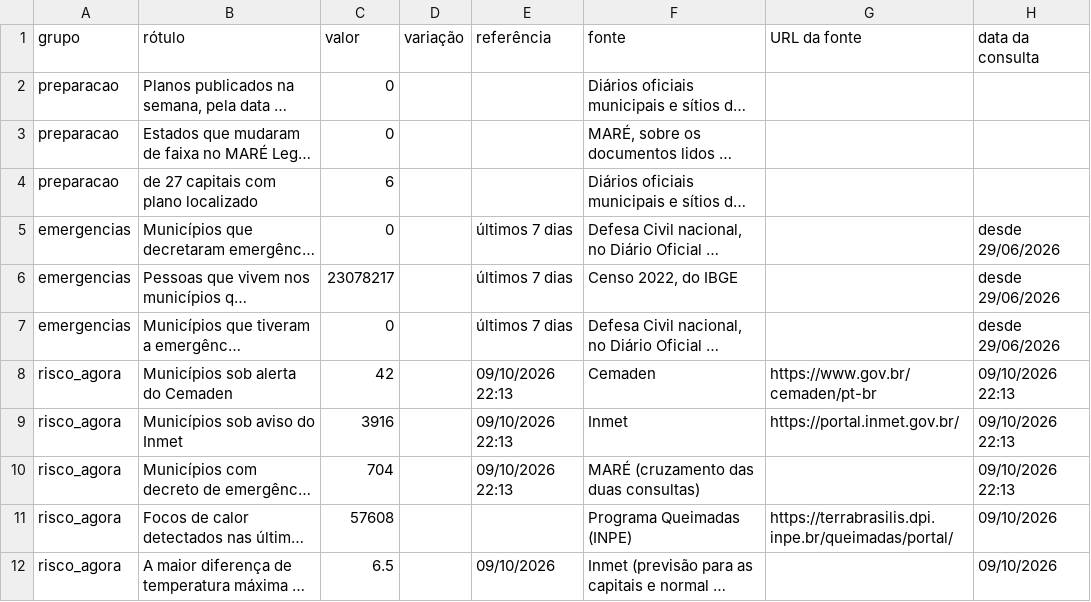
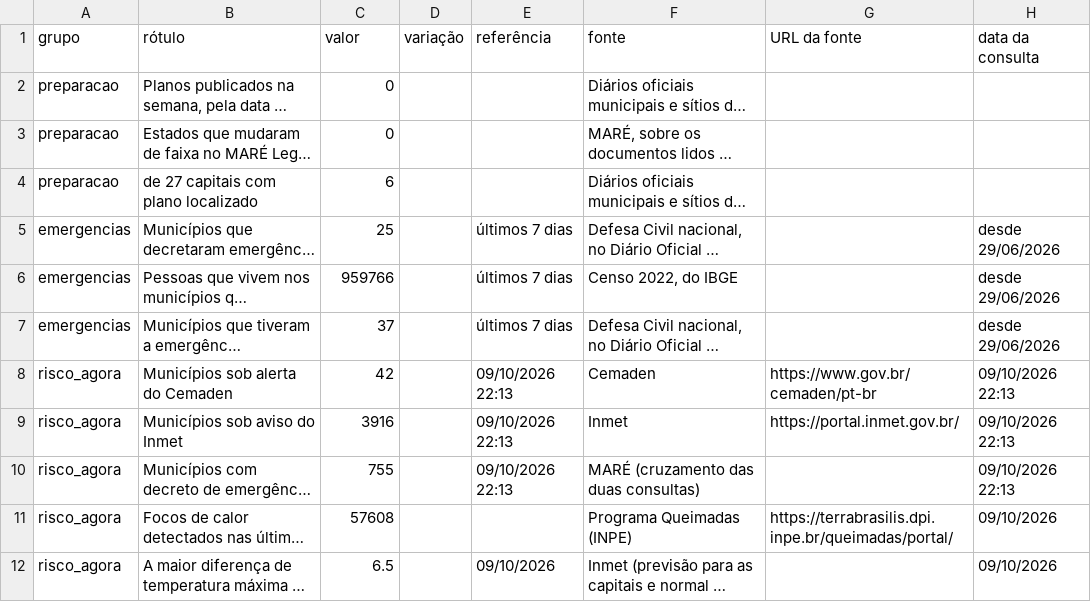
Before and after one commit to monitorelnino/monitorelnino, a CSV file: dados-abertos/imprensa/numeros-2026-10-10.csv, drawn as a sheet; only a part is shown; long unchanged cells end in …; the diff names each change by its address in the sheet, - before the commit and + after, or states it on an @@ line.

```diff
--- a/dados-abertos/imprensa/numeros-2026-10-10.csv
+++ b/dados-abertos/imprensa/numeros-2026-10-10.csv
-C5 (valor): 0
+C5 (valor): 25
-C6 (valor): 23078217
+C6 (valor): 959766
-C7 (valor): 0
+C7 (valor): 37
-C10 (valor): 704
+C10 (valor): 755
```
Also changed, not shown: 6 other files.
